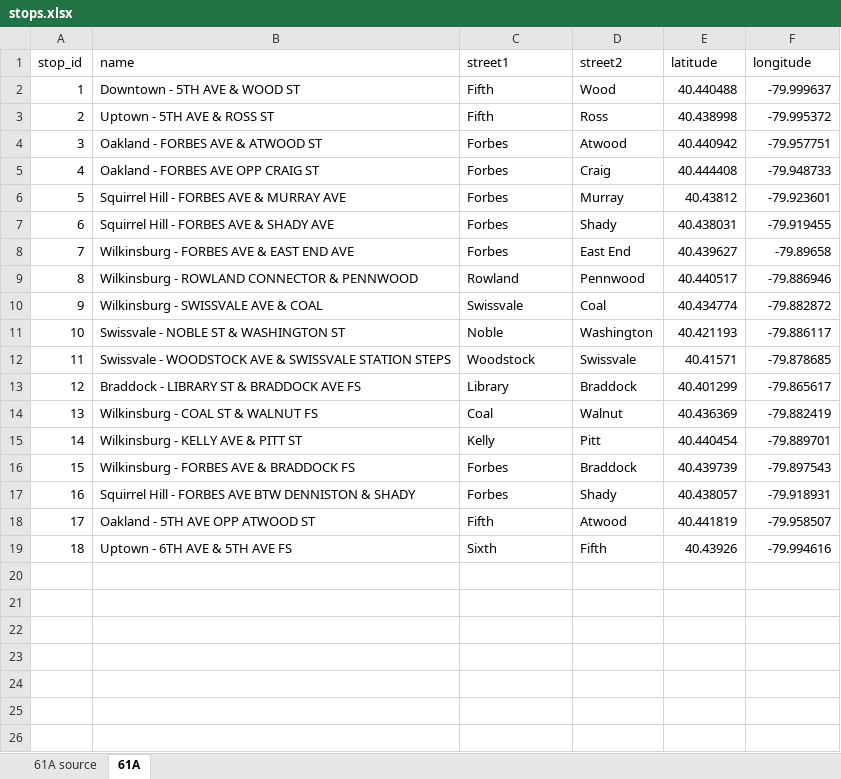
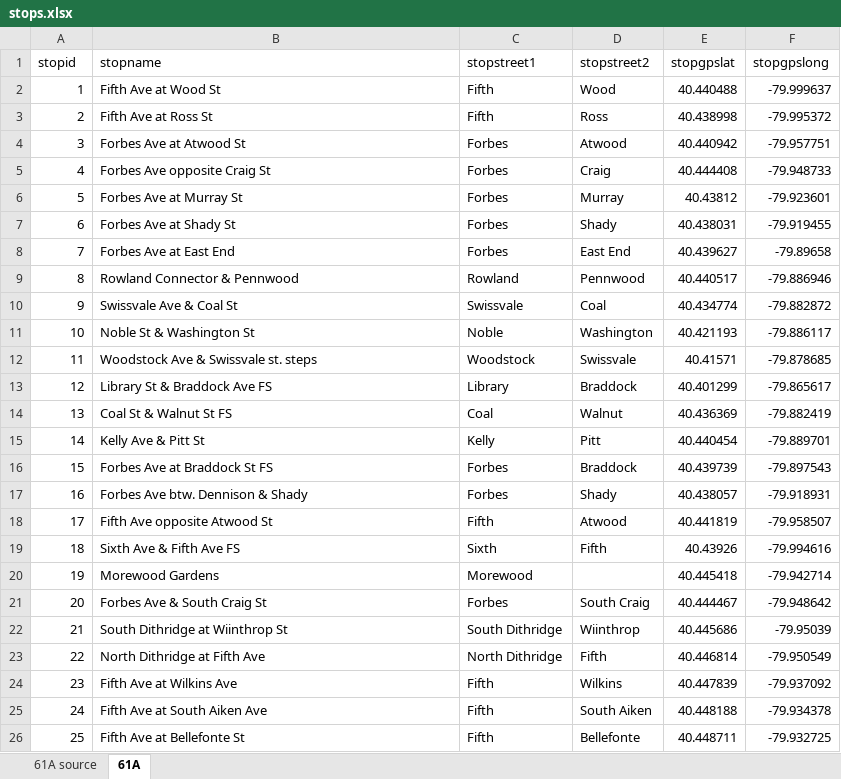
Before and after one commit to kukuruza/cmu-bus, an Excel workbook: etc/databases/stops.xlsx, sheet 61A, drawn as a sheet; values as stored, in another font and other column widths than the file's, no borders; removed rows and columns are numbered as before the commit, all else as after; the diff names each change by its address in the sheet, - before the commit and + after, or states it on an @@ line.

Commit message:
database upgraded

```diff
--- a/etc/databases/stops.xlsx (sheet 61A)
+++ b/etc/databases/stops.xlsx (sheet 61A)
-row 1: stop_id | name | street1 | street2 | latitude | longitude
+row 1: stopid | stopname | stopstreet1 | stopstreet2 | stopgpslat | stopgpslong
-B2: Downtown - 5TH AVE & WOOD ST
+B2: Fifth Ave at Wood St
-B3: Uptown - 5TH AVE & ROSS ST
+B3: Fifth Ave at Ross St
-B4: Oakland - FORBES AVE & ATWOOD ST
+B4: Forbes Ave at Atwood St
-B5: Oakland - FORBES AVE OPP CRAIG ST
+B5: Forbes Ave opposite Craig St
-B6: Squirrel Hill - FORBES AVE & MURRAY AVE
+B6: Forbes Ave at Murray St
-B7: Squirrel Hill - FORBES AVE & SHADY AVE
+B7: Forbes Ave at Shady St
-B8: Wilkinsburg - FORBES AVE & EAST END AVE
+B8: Forbes Ave at East End
-B9: Wilkinsburg - ROWLAND CONNECTOR & PENNWOOD
+B9: Rowland Connector & Pennwood
-B10: Wilkinsburg - SWISSVALE AVE & COAL
+B10: Swissvale Ave & Coal St
-B11: Swissvale - NOBLE ST & WASHINGTON ST
+B11: Noble St & Washington St
-B12: Swissvale - WOODSTOCK AVE & SWISSVALE STATION STEPS
+B12: Woodstock Ave & Swissvale st. steps
-B13: Braddock - LIBRARY ST & BRADDOCK AVE FS
+B13: Library St & Braddock Ave FS
-B14: Wilkinsburg - COAL ST & WALNUT FS
+B14: Coal St & Walnut St FS
-B15: Wilkinsburg - KELLY AVE & PITT ST
+B15: Kelly Ave & Pitt St
-B16: Wilkinsburg - FORBES AVE & BRADDOCK FS
+B16: Forbes Ave at Braddock St FS
-B17: Squirrel Hill - FORBES AVE BTW DENNISTON & SHADY
+B17: Forbes Ave btw. Dennison & Shady
-B18: Oakland - 5TH AVE OPP ATWOOD ST
+B18: Fifth Ave opposite Atwood St
-B19: Uptown - 6TH AVE & 5TH AVE FS
+B19: Sixth Ave & Fifth Ave FS
+row 20: 19 | Morewood Gardens | Morewood |  | 40.445418 | -79.942714
+row 21: 20 | Forbes Ave & South Craig St | Forbes | South Craig | 40.444467 | -79.948642
+row 22: 21 | South Dithridge at Wiinthrop St | South Dithridge | Wiinthrop | 40.445686 | -79.95039
+row 23: 22 | North Dithridge at Fifth Ave | North Dithridge | Fifth | 40.446814 | -79.950549
+row 24: 23 | Fifth Ave at Wilkins Ave | Fifth | Wilkins | 40.447839 | -79.937092
+row 25: 24 | Fifth Ave at South Aiken Ave | Fifth | South Aiken | 40.448188 | -79.934378
+row 26: 25 | Fifth Ave at Bellefonte St | Fifth | Bellefonte | 40.448711 | -79.932725
```
Also changed, not shown: etc/databases/routes.xlsx, etc/databases/schedule.xlsx, 24 other files.
